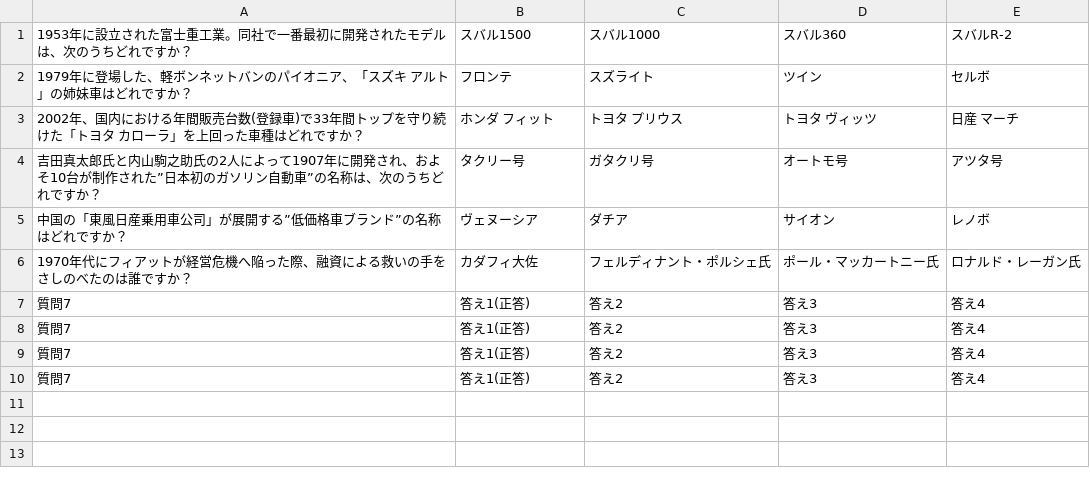
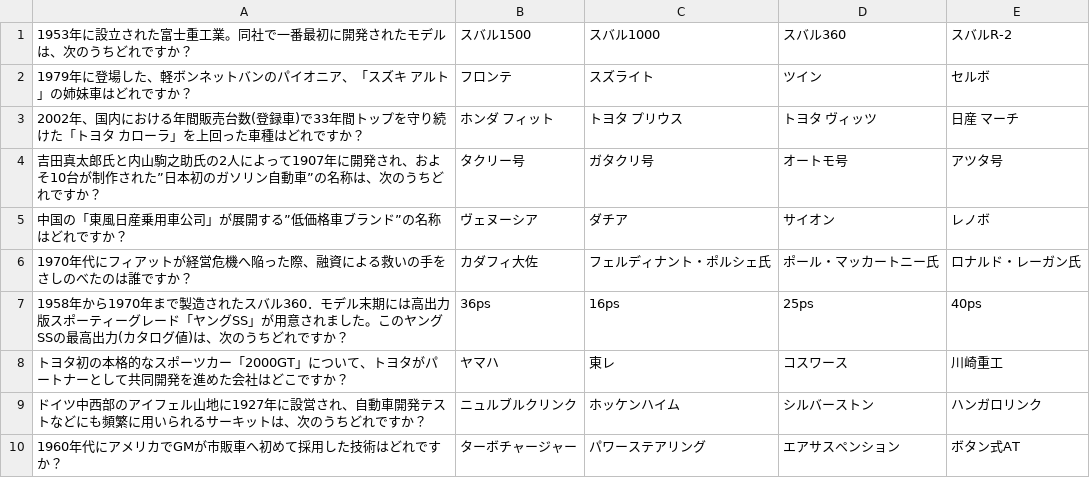
Before and after one commit to stlueno/CarQuiz_Github, a CSV file: app/src/main/assets/First.csv, drawn as a sheet.

```diff
--- a/app/src/main/assets/First.csv
+++ b/app/src/main/assets/First.csv
@@ -6,5 +6,5 @@
 1970年代にフィアットが経営危機へ陥った際、融資による救いの手をさしのべたのは誰ですか？,カダフィ大佐,フェルディナント・ポルシェ氏,ポール・マッカートニー氏,ロナルド・レーガン氏
-質問7,答え1(正答),答え2,答え3,答え4
-質問7,答え1(正答),答え2,答え3,答え4
-質問7,答え1(正答),答え2,答え3,答え4
-質問7,答え1(正答),答え2,答え3,答え4
+1958年から1970年まで製造されたスバル360．モデル末期には高出力版スポーティーグレード「ヤングSS」が用意されました。このヤングSSの最高出力(カタログ値)は、次のうちどれですか？,36ps,16ps,25ps,40ps
+トヨタ初の本格的なスポーツカー「2000GT」について、トヨタがパートナーとして共同開発を進めた会社はどこですか？,ヤマハ,東レ,コスワース,川崎重工
+ドイツ中西部のアイフェル山地に1927年に設営され、自動車開発テストなどにも頻繁に用いられるサーキットは、次のうちどれですか？,ニュルブルクリンク,ホッケンハイム,シルバーストン,ハンガロリンク
+1960年代にアメリカでGMが市販車へ初めて採用した技術はどれですか？,ターボチャージャー,パワーステアリング,エアサスペンション,ボタン式AT
```
Also changed, not shown: app/src/main/assets/Second.csv, 20 other files.
